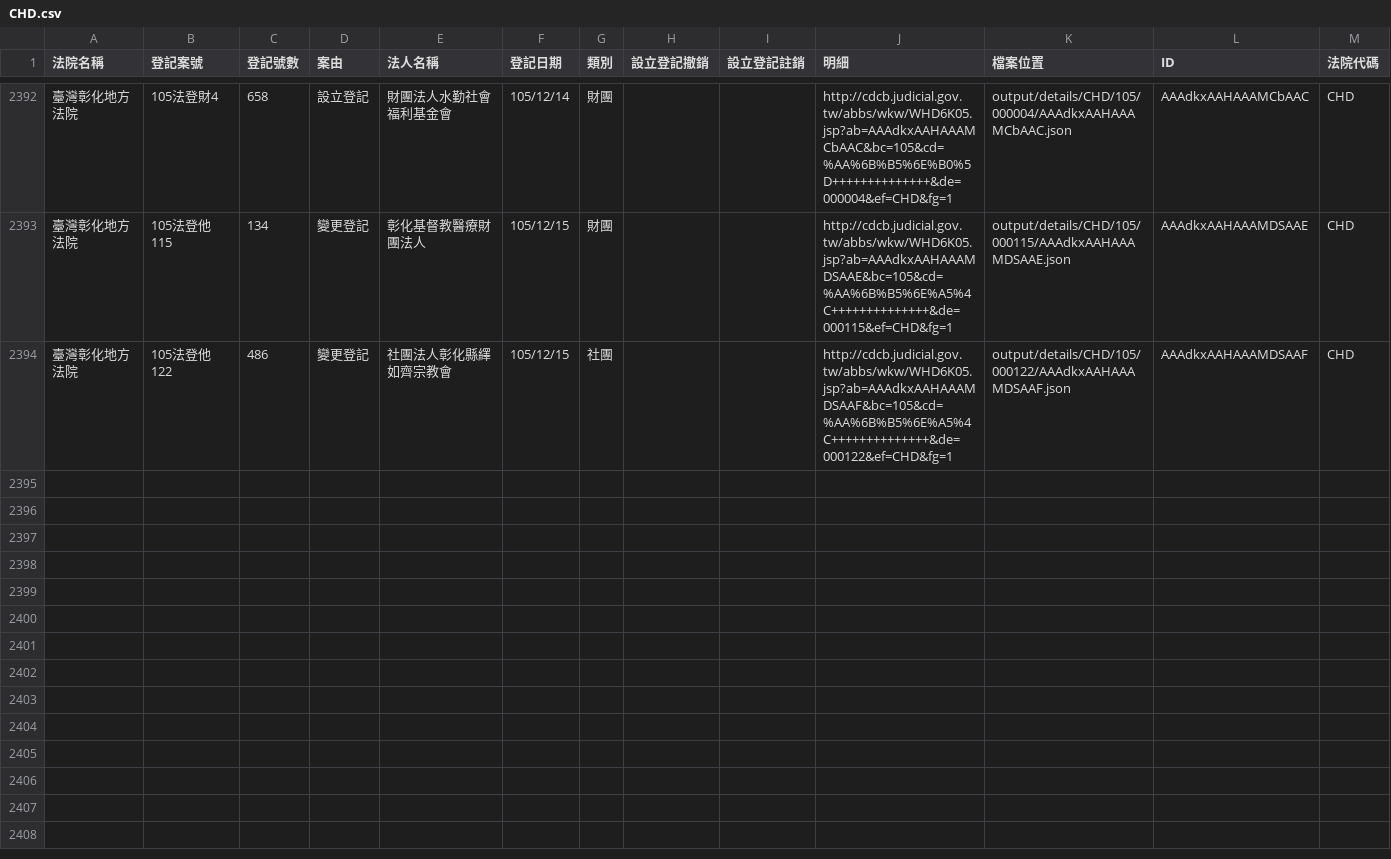
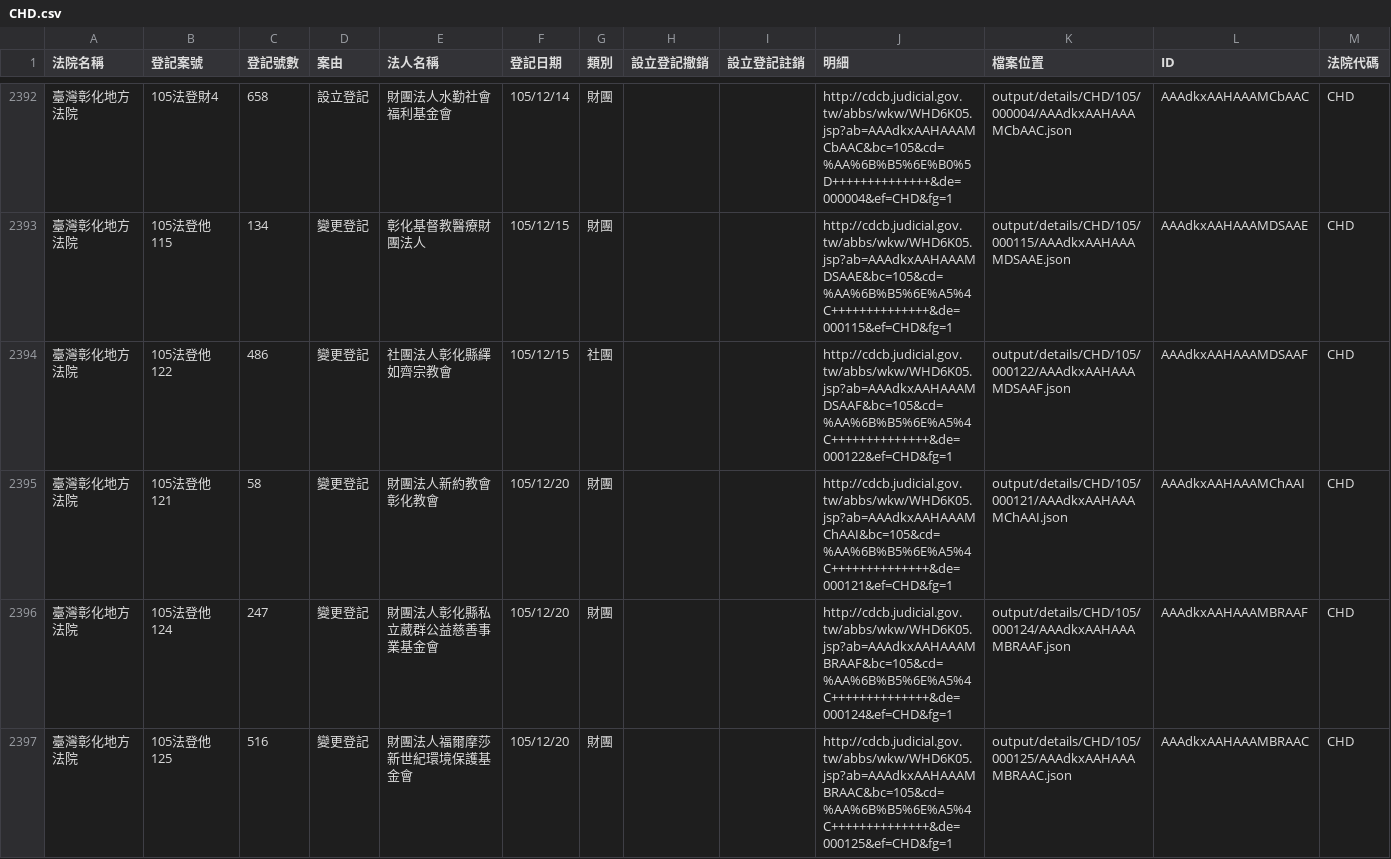
Before and after one commit to longhsiung/foundationtw, a CSV file: output/lists/CHD.csv, drawn as a sheet; only a part is shown, gaps mark what is left out.

Commit message:
update datasets @ 2016-12-22 02:00:01

```diff
--- a/output/lists/CHD.csv
+++ b/output/lists/CHD.csv
@@ -2394 +2394,4 @@
 臺灣彰化地方法院,105法登他122,486,變更登記,社團法人彰化縣繹如齊宗教會,105/12/15,社團,,,http://cdcb.judicial.gov.tw/abbs/wkw/WHD6K05.jsp?ab=AAAdkxAAHAAAMDSAAF&bc=105&cd=%AA%6B%B5%6E%A5%4C++++++++++++++&de=000122&ef=CHD&fg=1,output/details/CHD/105/000122/AAAdkxAAHAAAMDSAAF.json,AAAdkxAAHAAAMDSAAF,CHD
+臺灣彰化地方法院,105法登他121,58,變更登記,財團法人新約教會彰化教會,105/12/20,財團,,,http://cdcb.judicial.gov.tw/abbs/wkw/WHD6K05.jsp?ab=AAAdkxAAHAAAMChAAI&bc=105&cd=%AA%6B%B5%6E%A5%4C++++++++++++++&de=000121&ef=CHD&fg=1,output/details/CHD/105/000121/AAAdkxAAHAAAMChAAI.json,AAAdkxAAHAAAMChAAI,CHD
+臺灣彰化地方法院,105法登他124,247,變更登記,財團法人彰化縣私立葳群公益慈善事業基金會,105/12/20,財團,,,http://cdcb.judicial.gov.tw/abbs/wkw/WHD6K05.jsp?ab=AAAdkxAAHAAAMBRAAF&bc=105&cd=%AA%6B%B5%6E%A5%4C++++++++++++++&de=000124&ef=CHD&fg=1,output/details/CHD/105/000124/AAAdkxAAHAAAMBRAAF.json,AAAdkxAAHAAAMBRAAF,CHD
+臺灣彰化地方法院,105法登他125,516,變更登記,財團法人福爾摩莎新世紀環境保護基金會,105/12/20,財團,,,http://cdcb.judicial.gov.tw/abbs/wkw/WHD6K05.jsp?ab=AAAdkxAAHAAAMBRAAC&bc=105&cd=%AA%6B%B5%6E%A5%4C++++++++++++++&de=000125&ef=CHD&fg=1,output/details/CHD/105/000125/AAAdkxAAHAAAMBRAAC.json,AAAdkxAAHAAAMBRAAC,CHD
```
Also changed, not shown: output/lists/MLD.csv, output/lists/PTD.csv, 50 other files.
